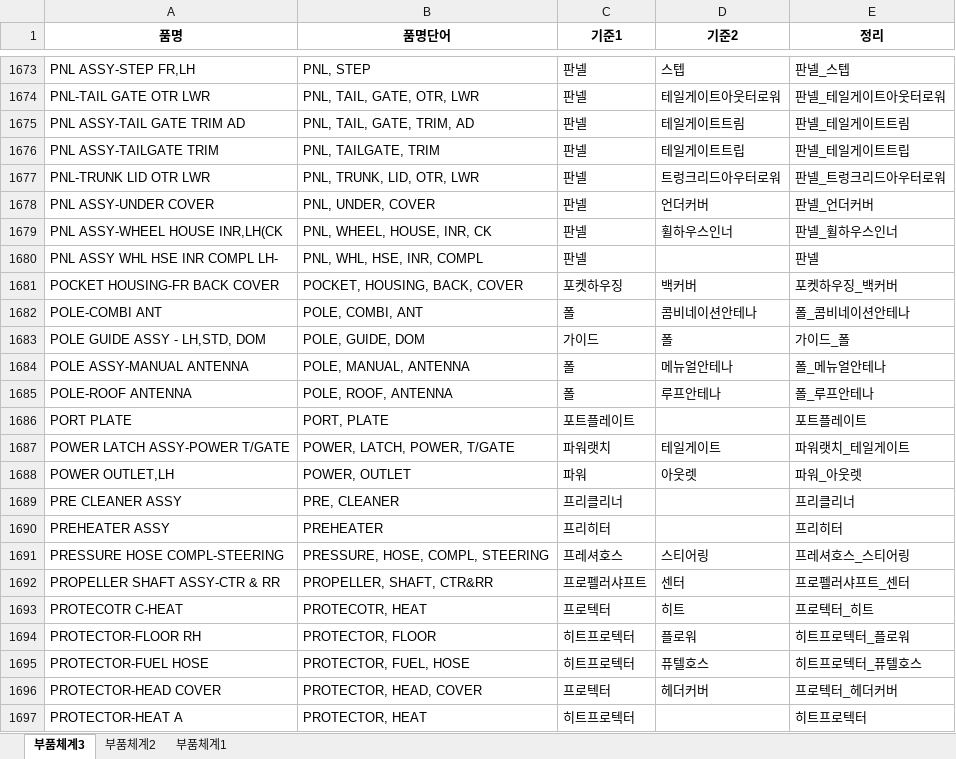
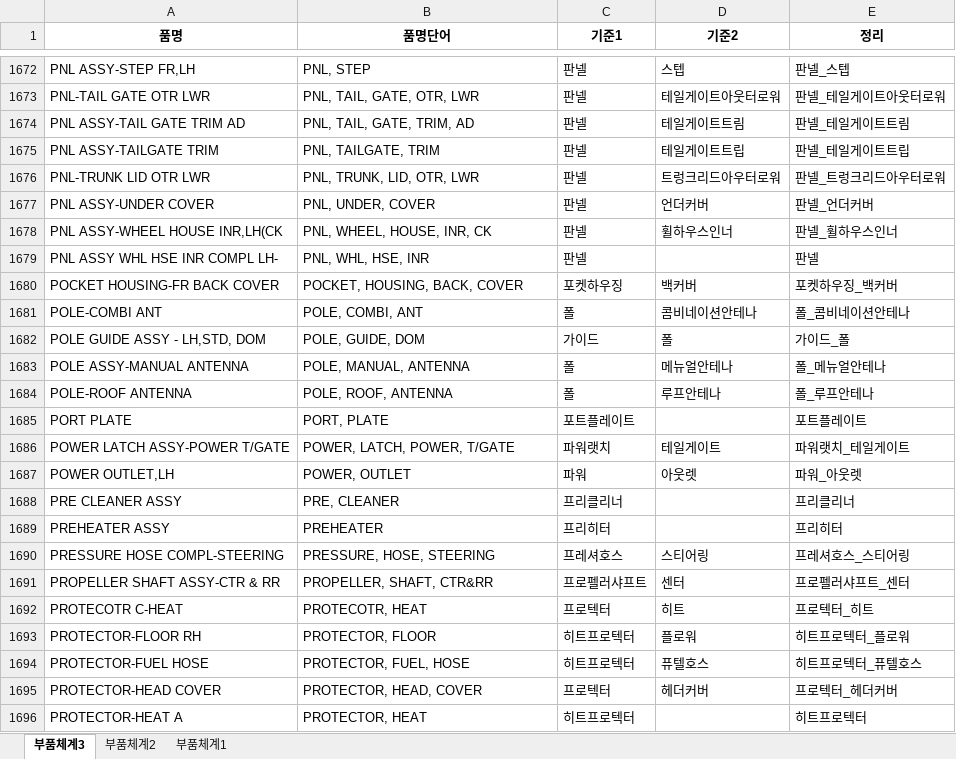
Before and after one commit to asahi8769/partmaster, an Excel workbook: files/품목구분기준.xlsx, sheet 부품체계3, drawn as a sheet; only a part is shown, gaps mark what is left out; values as stored, in another font and other column widths than the file's, no borders; conditional formats not drawn; addresses are those after the commit; the diff covers the shown part only; the diff names each change by its address in the sheet, - before the commit and + after, or states it on an @@ line.

```diff
--- a/files/품목구분기준.xlsx (sheet 부품체계3)
+++ b/files/품목구분기준.xlsx (sheet 부품체계3)
-B1679 (품명단어): PNL, WHL, HSE, INR, COMPL
+B1679 (품명단어): PNL, WHL, HSE, INR
-B1690 (품명단어): PRESSURE, HOSE, COMPL, STEERING
+B1690 (품명단어): PRESSURE, HOSE, STEERING
```
Also changed, not shown: 1 removed row and 15 edited cells elsewhere in this sheet, formulas that keep their value, files/품목구분_2_test.xlsx, 1 other file.
